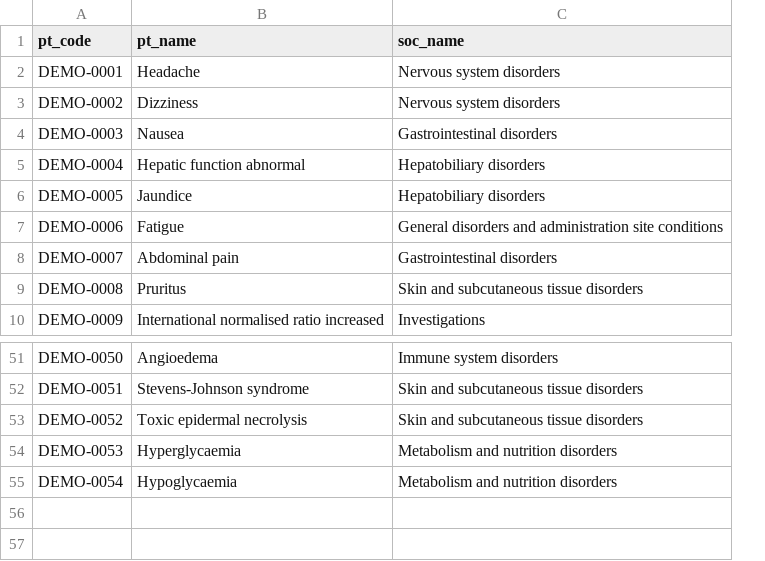
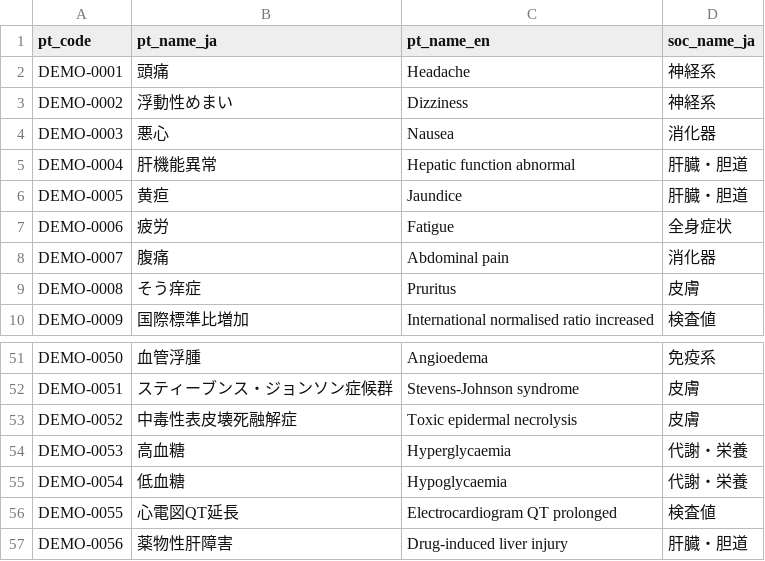
Before and after one commit to nabeofchanKo/pv-rag-assistant, a CSV file: data/meddra_sample/meddra_pt.csv, drawn as a sheet; only a part is shown, gaps mark what is left out; removed rows and columns are numbered as before the commit, all else as after; the diff names each change by its address in the sheet, - before the commit and + after, or states it on an @@ line.

```diff
--- a/data/meddra_sample/meddra_pt.csv
+++ b/data/meddra_sample/meddra_pt.csv
+column B (pt_name_ja), rows 2-10: 頭痛 | 浮動性めまい | 悪心 | 肝機能異常 | 黄疸 | 疲労 | 腹痛 | そう痒症 | 国際標準比増加; rows 51-55: 血管浮腫 | スティーブンス・ジョンソン症候群 | 中毒性表皮壊死融解症 | 高血糖 | 低血糖
-column C (soc_name), rows 2-10: Nervous system disorders | Nervous system disorders | Gastrointestinal disorders | Hepatobiliary disorders | Hepatobiliary disorders | General disorders and administration site conditions | Gastrointestinal disorders | Skin and subcutaneous tissue disorders | Investigations; rows 51-55: Immune system disorders | Skin and subcutaneous tissue disorders | Skin and subcutaneous tissue disorders | Metabolism and nutrition disorders | Metabolism and nutrition disorders
+column D (soc_name_ja), rows 2-10: 神経系 | 神経系 | 消化器 | 肝臓・胆道 | 肝臓・胆道 | 全身症状 | 消化器 | 皮膚 | 検査値; rows 51-55: 免疫系 | 皮膚 | 皮膚 | 代謝・栄養 | 代謝・栄養
-C1: pt_name
+C1: pt_name_en
+row 56: DEMO-0055 | 心電図QT延長 | Electrocardiogram QT prolonged | 検査値
+row 57: DEMO-0056 | 薬物性肝障害 | Drug-induced liver injury | 肝臓・胆道
```
Also changed, not shown: 9 other files.
